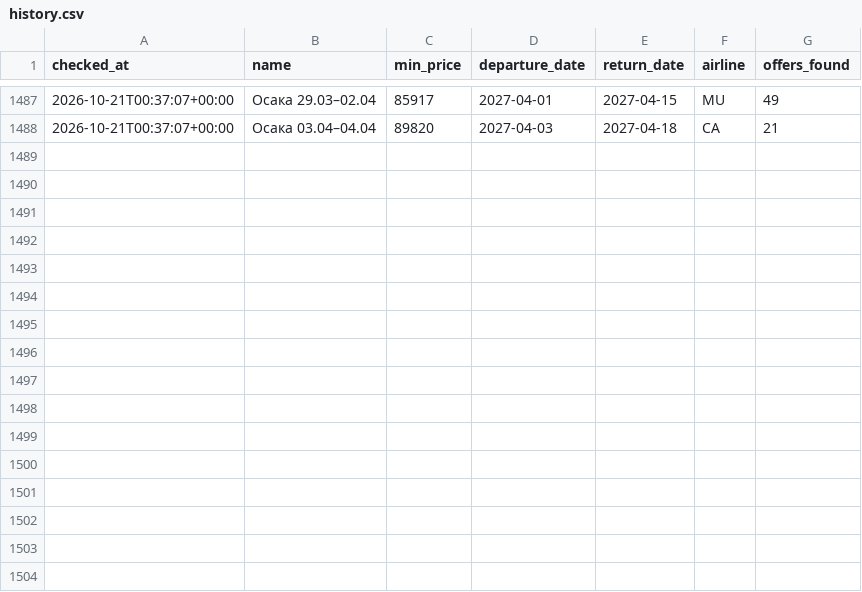
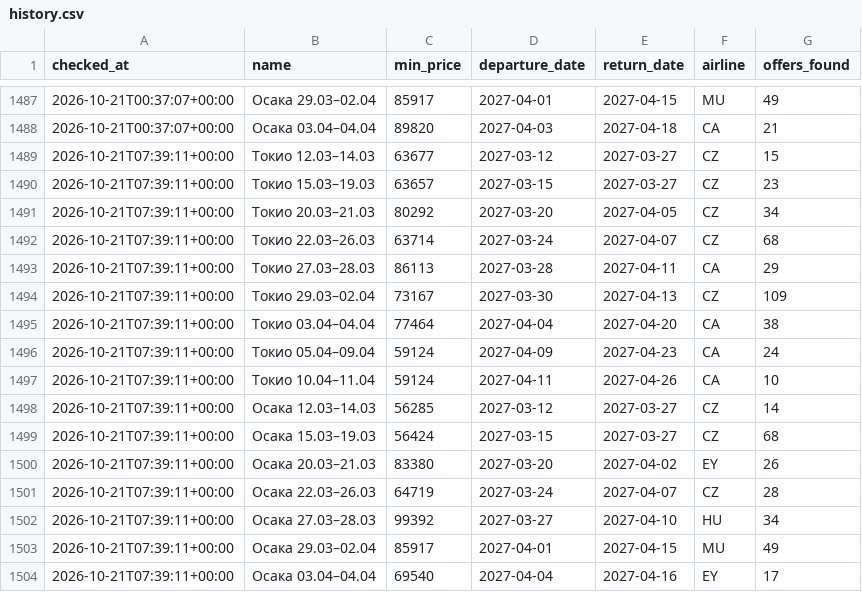
Before and after one commit to djandtty/custom-bot-checker, a CSV file: history.csv, drawn as a sheet; only a part is shown, gaps mark what is left out; the diff names each change by its address in the sheet, - before the commit and + after, or states it on an @@ line.

```diff
--- a/history.csv
+++ b/history.csv
+row 1489: 2026-10-21T07:39:11+00:00 | Токио 12.03–14.03 | 63677 | 2027-03-12 | 2027-03-27 | CZ | 15
+row 1490: 2026-10-21T07:39:11+00:00 | Токио 15.03–19.03 | 63657 | 2027-03-15 | 2027-03-27 | CZ | 23
+row 1491: 2026-10-21T07:39:11+00:00 | Токио 20.03–21.03 | 80292 | 2027-03-20 | 2027-04-05 | CZ | 34
+row 1492: 2026-10-21T07:39:11+00:00 | Токио 22.03–26.03 | 63714 | 2027-03-24 | 2027-04-07 | CZ | 68
+row 1493: 2026-10-21T07:39:11+00:00 | Токио 27.03–28.03 | 86113 | 2027-03-28 | 2027-04-11 | CA | 29
+row 1494: 2026-10-21T07:39:11+00:00 | Токио 29.03–02.04 | 73167 | 2027-03-30 | 2027-04-13 | CZ | 109
+row 1495: 2026-10-21T07:39:11+00:00 | Токио 03.04–04.04 | 77464 | 2027-04-04 | 2027-04-20 | CA | 38
+row 1496: 2026-10-21T07:39:11+00:00 | Токио 05.04–09.04 | 59124 | 2027-04-09 | 2027-04-23 | CA | 24
+row 1497: 2026-10-21T07:39:11+00:00 | Токио 10.04–11.04 | 59124 | 2027-04-11 | 2027-04-26 | CA | 10
+row 1498: 2026-10-21T07:39:11+00:00 | Осака 12.03–14.03 | 56285 | 2027-03-12 | 2027-03-27 | CZ | 14
+row 1499: 2026-10-21T07:39:11+00:00 | Осака 15.03–19.03 | 56424 | 2027-03-15 | 2027-03-27 | CZ | 68
+row 1500: 2026-10-21T07:39:11+00:00 | Осака 20.03–21.03 | 83380 | 2027-03-20 | 2027-04-02 | EY | 26
+row 1501: 2026-10-21T07:39:11+00:00 | Осака 22.03–26.03 | 64719 | 2027-03-24 | 2027-04-07 | CZ | 28
+row 1502: 2026-10-21T07:39:11+00:00 | Осака 27.03–28.03 | 99392 | 2027-03-27 | 2027-04-10 | HU | 34
+row 1503: 2026-10-21T07:39:11+00:00 | Осака 29.03–02.04 | 85917 | 2027-04-01 | 2027-04-15 | MU | 49
+row 1504: 2026-10-21T07:39:11+00:00 | Осака 03.04–04.04 | 69540 | 2027-04-04 | 2027-04-16 | EY | 17
```
Also changed, not shown: 1 other file.
